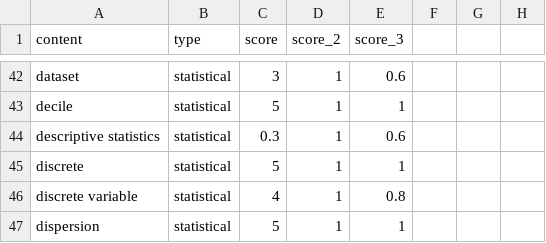
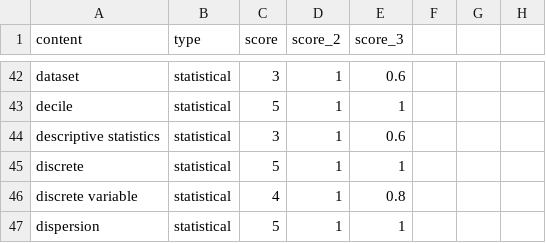
Before and after one commit to bbc/newslabs-Text_Analytics, a CSV file: StatIndex/StatIndex-StatDictionary/statistical_data_dictionary_3.csv, drawn as a sheet; only a part is shown, gaps mark what is left out; the diff names each change by its address in the sheet, - before the commit and + after, or states it on an @@ line.

Commit message:
Update statistical_data_dictionary_3.csv

```diff
--- a/StatIndex/StatIndex-StatDictionary/statistical_data_dictionary_3.csv
+++ b/StatIndex/StatIndex-StatDictionary/statistical_data_dictionary_3.csv
-C44 (score): 0.3
+C44 (score): 3
```
